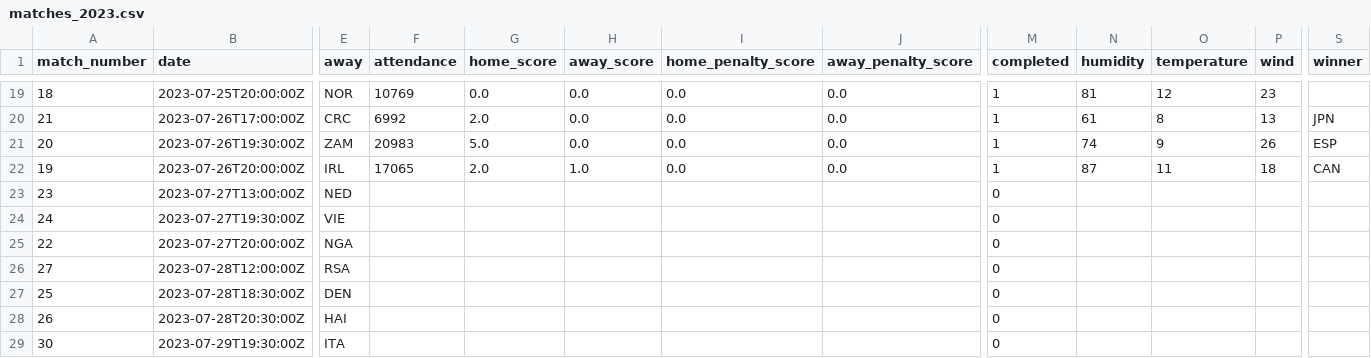
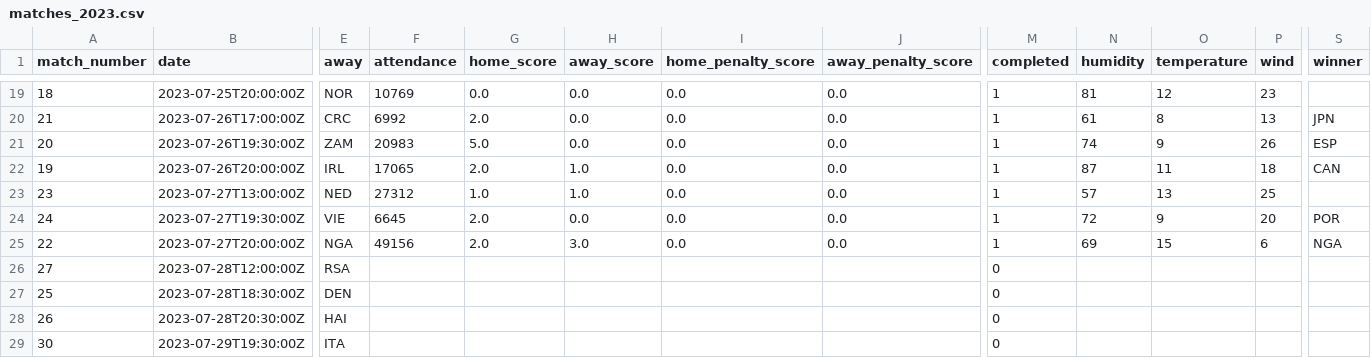
Before and after one commit to agale123/soccer-analytics, a CSV file: world-cup-misc/data/matches_2023.csv, drawn as a sheet; only a part is shown, gaps mark what is left out; the diff names each change by its address in the sheet, - before the commit and + after, or states it on an @@ line.

Commit message:
Add tables

```diff
--- a/world-cup-misc/data/matches_2023.csv
+++ b/world-cup-misc/data/matches_2023.csv
-F23 (attendance): (empty)
+F23 (attendance): 27312
-G23 (home_score): (empty)
+G23 (home_score): 1.0
-H23 (away_score): (empty)
+H23 (away_score): 1.0
-I23:I25 (home_penalty_score): (empty)
+I23:I25 (home_penalty_score): 0.0
-J23:J25 (away_penalty_score): (empty)
+J23:J25 (away_penalty_score): 0.0
-M23:M25 (completed): 0
+M23:M25 (completed): 1
-N23 (humidity): (empty)
+N23 (humidity): 57
-O23 (temperature): (empty)
+O23 (temperature): 13
-P23 (wind): (empty)
+P23 (wind): 25
-F24 (attendance): (empty)
+F24 (attendance): 6645
-G24:G25 (home_score): (empty)
+G24:G25 (home_score): 2.0
-H24 (away_score): (empty)
+H24 (away_score): 0.0
-N24 (humidity): (empty)
+N24 (humidity): 72
-O24 (temperature): (empty)
+O24 (temperature): 9
-P24 (wind): (empty)
+P24 (wind): 20
-S24 (winner): (empty)
+S24 (winner): POR
-F25 (attendance): (empty)
+F25 (attendance): 49156
-H25 (away_score): (empty)
+H25 (away_score): 3.0
-N25 (humidity): (empty)
+N25 (humidity): 69
-O25 (temperature): (empty)
+O25 (temperature): 15
-P25 (wind): (empty)
+P25 (wind): 6
-S25 (winner): (empty)
+S25 (winner): NGA
```
Also changed, not shown: world-cup-misc/data/matches_2011.csv, world-cup-misc/data/matches_2015.csv, 15 other files.
